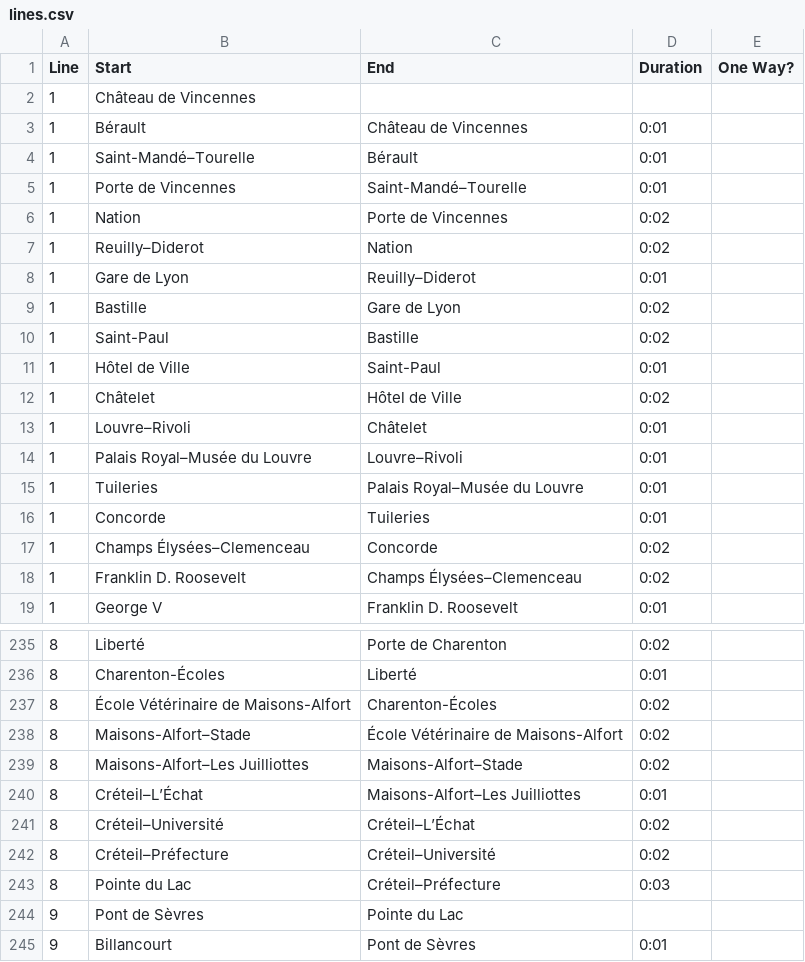
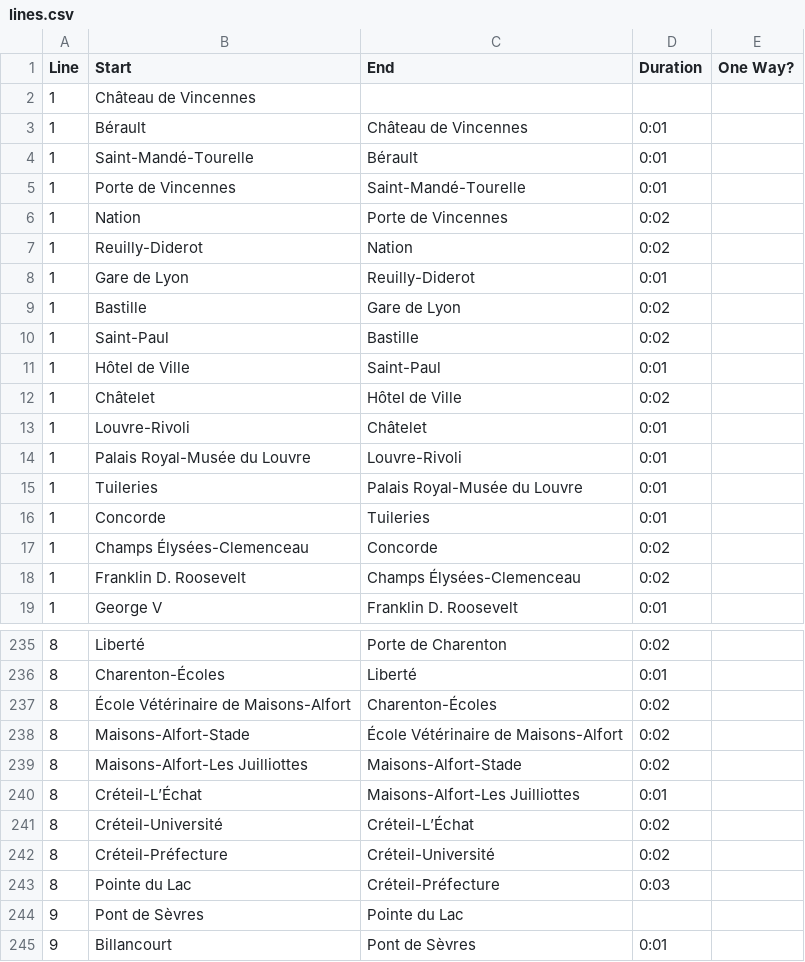
Before and after one commit to ewalk153/route-finder-zig, a CSV file: lines.csv, drawn as a sheet; only a part is shown, gaps mark what is left out; the diff covers the shown part only.

```diff
--- a/lines.csv
+++ b/lines.csv
@@ -3,7 +3,7 @@ Line	Start	End	Duration	One Way?
 1	Bérault	Château de Vincennes	0:01	
-1	Saint-Mandé–Tourelle	Bérault	0:01	
-1	Porte de Vincennes	Saint-Mandé–Tourelle	0:01	
+1	Saint-Mandé-Tourelle	Bérault	0:01	
+1	Porte de Vincennes	Saint-Mandé-Tourelle	0:01	
 1	Nation	Porte de Vincennes	0:02	
-1	Reuilly–Diderot	Nation	0:02	
-1	Gare de Lyon	Reuilly–Diderot	0:01	
+1	Reuilly-Diderot	Nation	0:02	
+1	Gare de Lyon	Reuilly-Diderot	0:01	
 1	Bastille	Gare de Lyon	0:02	
@@ -12,8 +12,8 @@ Line	Start	End	Duration	One Way?
 1	Châtelet	Hôtel de Ville	0:02	
-1	Louvre–Rivoli	Châtelet	0:01	
-1	Palais Royal–Musée du Louvre 	Louvre–Rivoli	0:01	
-1	Tuileries	Palais Royal–Musée du Louvre 	0:01	
+1	Louvre-Rivoli	Châtelet	0:01	
+1	Palais Royal-Musée du Louvre 	Louvre-Rivoli	0:01	
+1	Tuileries	Palais Royal-Musée du Louvre 	0:01	
 1	Concorde	Tuileries	0:01	
-1	Champs Élysées–Clemenceau 	Concorde	0:02	
-1	Franklin D. Roosevelt	Champs Élysées–Clemenceau 	0:02	
+1	Champs Élysées-Clemenceau 	Concorde	0:02	
+1	Franklin D. Roosevelt	Champs Élysées-Clemenceau 	0:02	
 1	George V	Franklin D. Roosevelt	0:01	
@@ -237,8 +237,8 @@ Line	Start	End	Duration	One Way?
 8	École Vétérinaire de Maisons-Alfort 	Charenton-Écoles	0:02	
-8	Maisons-Alfort–Stade	École Vétérinaire de Maisons-Alfort 	0:02	
-8	Maisons-Alfort–Les Juilliottes 	Maisons-Alfort–Stade	0:02	
-8	Créteil–L’Échat	Maisons-Alfort–Les Juilliottes 	0:01	
-8	Créteil–Université	Créteil–L’Échat	0:02	
-8	Créteil–Préfecture	Créteil–Université	0:02	
-8	Pointe du Lac	Créteil–Préfecture	0:03	
+8	Maisons-Alfort-Stade	École Vétérinaire de Maisons-Alfort 	0:02	
+8	Maisons-Alfort-Les Juilliottes 	Maisons-Alfort-Stade	0:02	
+8	Créteil-L’Échat	Maisons-Alfort-Les Juilliottes 	0:01	
+8	Créteil-Université	Créteil-L’Échat	0:02	
+8	Créteil-Préfecture	Créteil-Université	0:02	
+8	Pointe du Lac	Créteil-Préfecture	0:03	
 9	Pont de Sèvres	Pointe du Lac		
```
Also changed, not shown: 110 edited cells elsewhere in this file, 1 other file.
